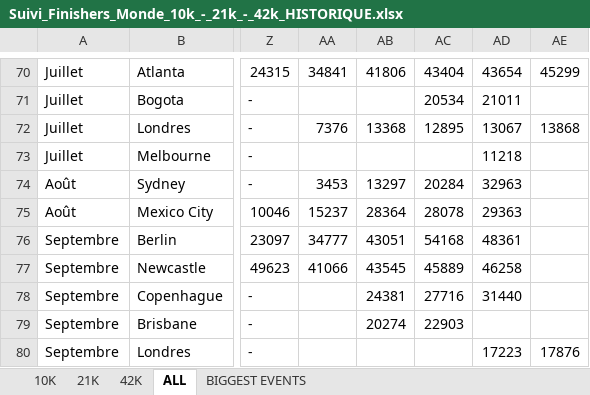
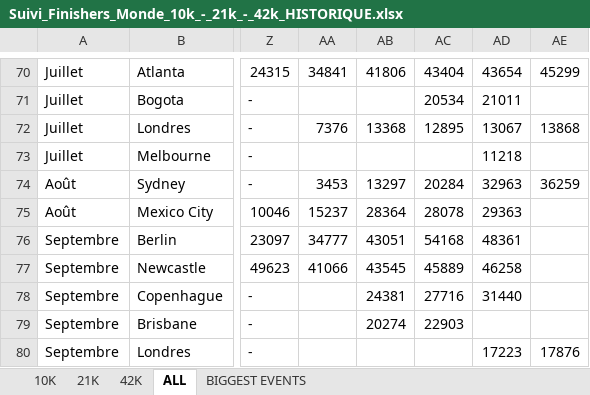
Before and after one commit to mathbrn/datapace-dashboard, an Excel workbook: Suivi_Finishers_Monde_10k_-_21k_-_42k_HISTORIQUE.xlsx, sheet ALL, drawn as a sheet; only a part is shown, gaps mark what is left out; values as stored, in another font and other column widths than the file's, no borders; the diff names each change by its address in the sheet, - before the commit and + after, or states it on an @@ line.

```diff
--- a/Suivi_Finishers_Monde_10k_-_21k_-_42k_HISTORIQUE.xlsx (sheet ALL)
+++ b/Suivi_Finishers_Monde_10k_-_21k_-_42k_HISTORIQUE.xlsx (sheet ALL)
-AE74: (empty)
+AE74: 36259
```
Also changed, not shown: 3 other files.
